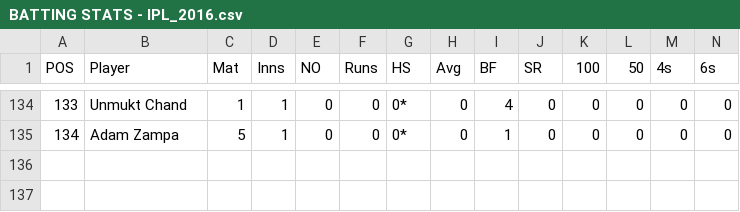
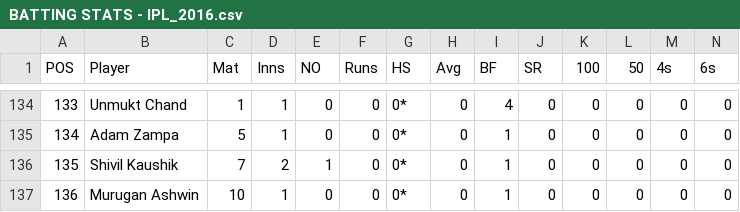
Before and after one commit to Yashparmar29/Sports-Analytics, a CSV file: Cricket data/IPL Player Stats/Batting Stats/BATTING STATS - IPL_2016.csv, drawn as a sheet; only a part is shown, gaps mark what is left out.

Commit message:
Add Shivil Kaushik and Murugan Ashwin to batting stats with some new data

```diff
--- a/Cricket data/IPL Player Stats/Batting Stats/BATTING STATS - IPL_2016.csv
+++ b/Cricket data/IPL Player Stats/Batting Stats/BATTING STATS - IPL_2016.csv
@@ -135 +135,3 @@ POS,Player,Mat,Inns,NO,Runs,HS,Avg,BF,SR,100,50,4s,6s
 134,Adam Zampa,5,1,0,0,0*,0,1,0,0,0,0,0
+135,Shivil Kaushik,7,2,1,0,0*,0,1,0,0,0,0,0
+136,Murugan Ashwin,10,1,0,0,0*,0,1,0,0,0,0,0
```
